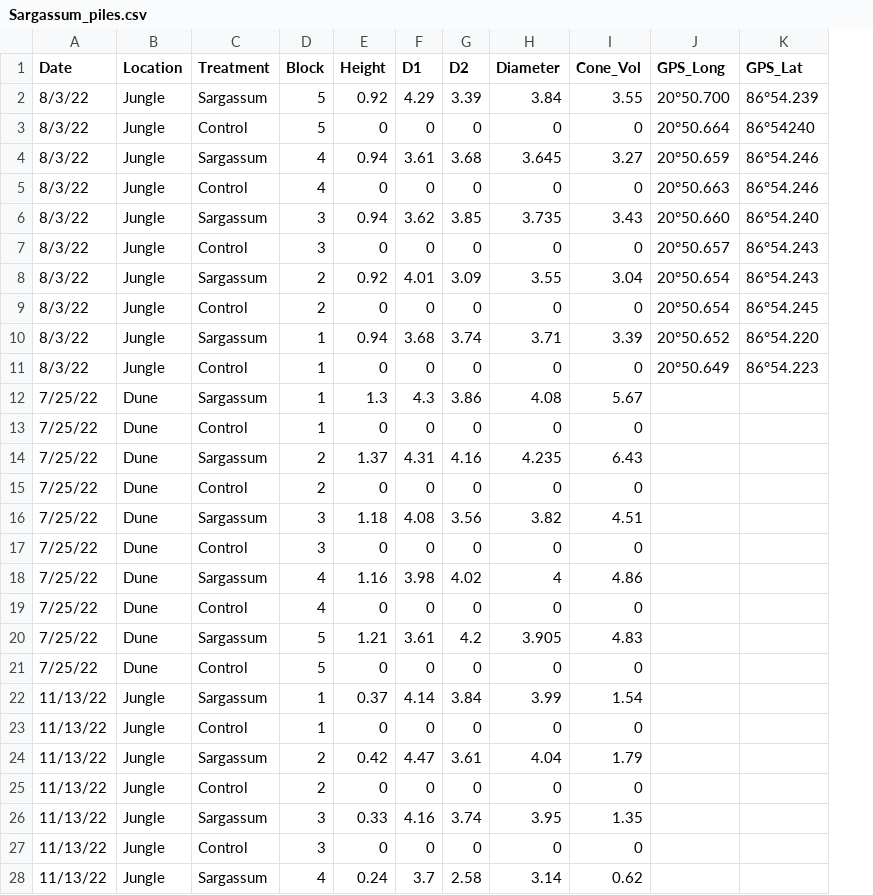
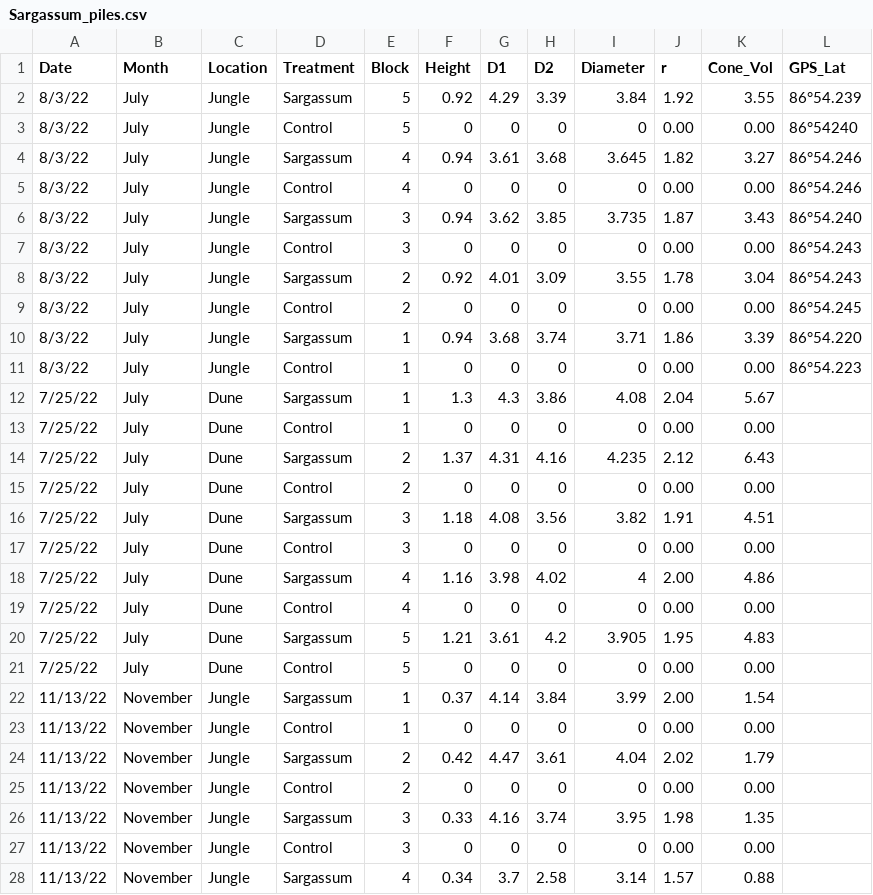
Before and after one commit to ricdesantiago/Sargasso_Subsidy, a CSV file: Sargassum_piles.csv, drawn as a sheet; only a part is shown; removed rows and columns are numbered as before the commit, all else as after; the diff covers the shown part only; the diff names each change by its address in the sheet, - before the commit and + after, or states it on an @@ line.

```diff
--- a/Sargassum_piles.csv
+++ b/Sargassum_piles.csv
+column B (Month), rows 2-28: July | July | July | July | July | July | July | July | July | July | July | July | July | July | July | July | July | July | July | July | November | November | November | November | November | November | November
+column J (r), rows 2-28: 1.92 | 0.00 | 1.82 | 0.00 | 1.87 | 0.00 | 1.78 | 0.00 | 1.86 | 0.00 | 2.04 | 0.00 | 2.12 | 0.00 | 1.91 | 0.00 | 2.00 | 0.00 | 1.95 | 0.00 | 2.00 | 0.00 | 2.02 | 0.00 | 1.98 | 0.00 | 1.57
-column J (GPS_Long), rows 2-11: 20°50.700 | 20°50.664 | 20°50.659 | 20°50.663 | 20°50.660 | 20°50.657 | 20°50.654 | 20°50.654 | 20°50.652 | 20°50.649
-K3 (Cone_Vol): 0
+K3 (Cone_Vol): 0.00
-K5 (Cone_Vol): 0
+K5 (Cone_Vol): 0.00
-K7 (Cone_Vol): 0
+K7 (Cone_Vol): 0.00
-K9 (Cone_Vol): 0
+K9 (Cone_Vol): 0.00
-K11 (Cone_Vol): 0
+K11 (Cone_Vol): 0.00
-K13 (Cone_Vol): 0
+K13 (Cone_Vol): 0.00
-K15 (Cone_Vol): 0
+K15 (Cone_Vol): 0.00
-K17 (Cone_Vol): 0
+K17 (Cone_Vol): 0.00
-K19 (Cone_Vol): 0
+K19 (Cone_Vol): 0.00
-K21 (Cone_Vol): 0
+K21 (Cone_Vol): 0.00
-K23 (Cone_Vol): 0
+K23 (Cone_Vol): 0.00
-K25 (Cone_Vol): 0
+K25 (Cone_Vol): 0.00
-K27 (Cone_Vol): 0
+K27 (Cone_Vol): 0.00
-F28 (Height): 0.24
+F28 (Height): 0.34
-K28 (Cone_Vol): 0.62
+K28 (Cone_Vol): 0.88
```
Also changed, not shown: 8 edited cells elsewhere in this file, 5 other files.
